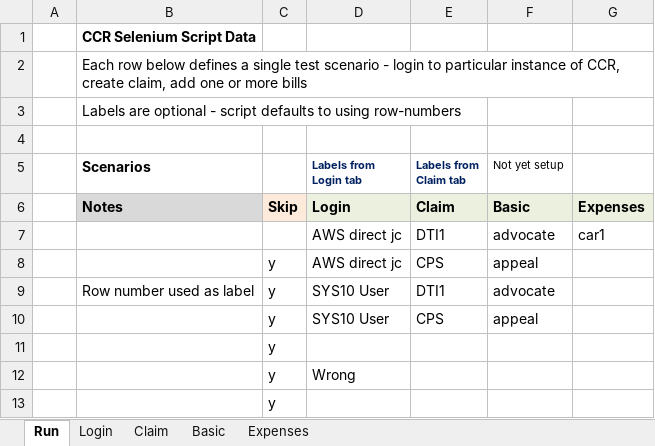
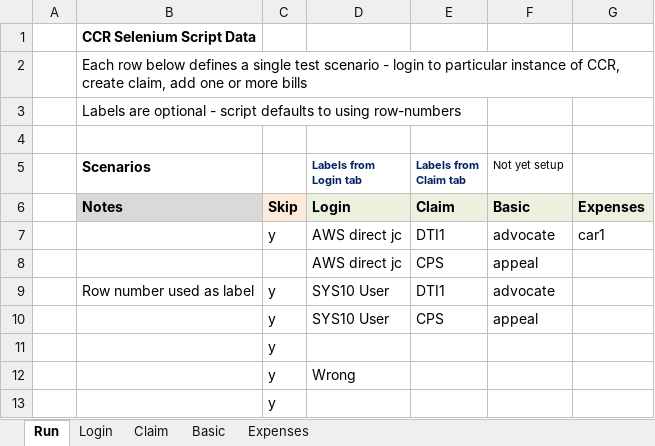
Before and after one commit to alanmaydwell/CCR_Selenium, an Excel workbook: ccr_data(0.2).xlsx, sheet Run, drawn as a sheet; only a part is shown; values as stored, in another font and other column widths than the file's, no borders; the diff names each change by its address in the sheet, - before the commit and + after, or states it on an @@ line.

```diff
--- a/ccr_data(0.2).xlsx (sheet Run)
+++ b/ccr_data(0.2).xlsx (sheet Run)
-C7: (empty)
+C7: y
-C8: y
+C8: (empty)
```
Also changed, not shown: 1 other file.
